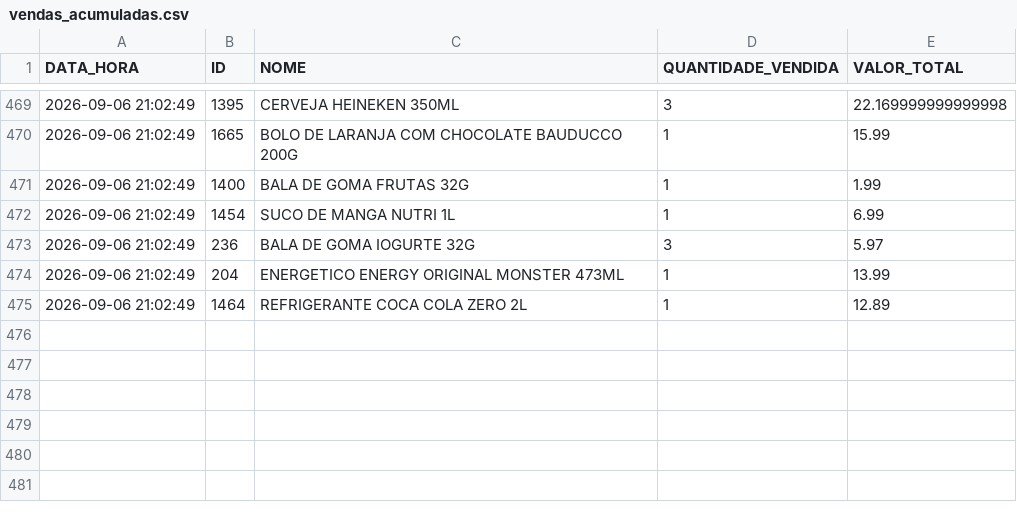
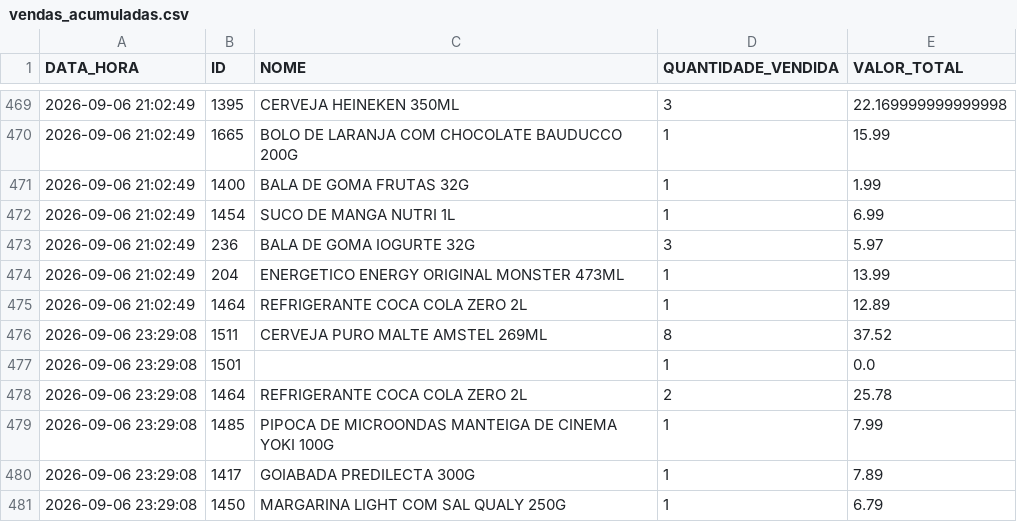
Before and after one commit to HugoSMonteiro/PesquisaMercado, a CSV file: vendas_acumuladas.csv, drawn as a sheet; only a part is shown, gaps mark what is left out.

```diff
--- a/vendas_acumuladas.csv
+++ b/vendas_acumuladas.csv
@@ -475 +475,7 @@ DATA_HORA;ID;NOME;QUANTIDADE_VENDIDA;VALOR_TOTAL
 2026-09-06 21:02:49;1464;REFRIGERANTE COCA COLA ZERO  2L;1;12.89
+2026-09-06 23:29:08;1511;CERVEJA PURO MALTE AMSTEL 269ML;8;37.52
+2026-09-06 23:29:08;1501;;1;0.0
+2026-09-06 23:29:08;1464;REFRIGERANTE COCA COLA ZERO  2L;2;25.78
+2026-09-06 23:29:08;1485;PIPOCA DE MICROONDAS MANTEIGA DE CINEMA YOKI 100G;1;7.99
+2026-09-06 23:29:08;1417;GOIABADA PREDILECTA 300G;1;7.89
+2026-09-06 23:29:08;1450;MARGARINA LIGHT COM SAL QUALY 250G;1;6.79
```
Also changed, not shown: movimentacoes.csv, 1 other file.
